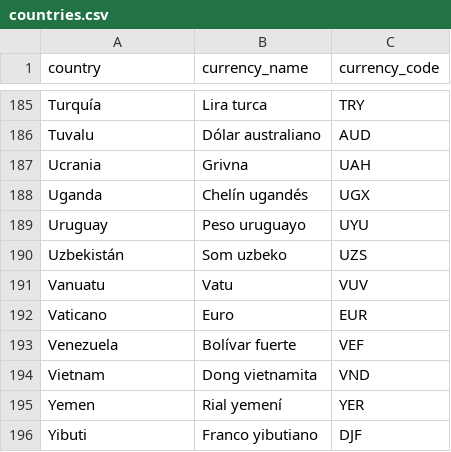
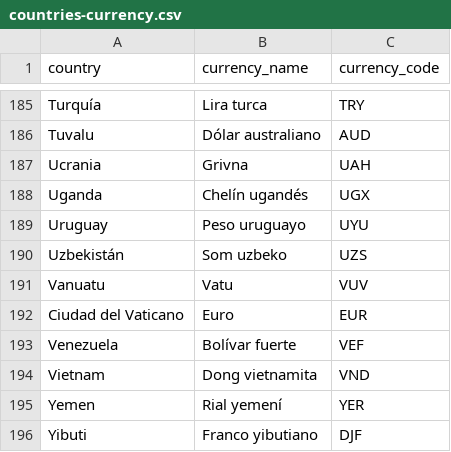
Before and after one commit to Kununua/kununua-app, a CSV file: kununua_backend/datasets/raw/countries-currency.csv (was kununua_backend/datasets/raw/countries.csv), drawn as a sheet; only a part is shown, gaps mark what is left out.

Commit message:
FEAT: CLEANED DATASET OF COUNTRIES AND CURRENCIES

```diff
--- a/kununua_backend/datasets/raw/countries.csv
+++ b/kununua_backend/datasets/raw/countries-currency.csv
@@ -191,3 +191,3 @@ Uzbekistán;Som uzbeko;UZS
 Vanuatu;Vatu;VUV
-Vaticano;Euro;EUR
+Ciudad del Vaticano;Euro;EUR
 Venezuela;Bolívar fuerte;VEF
```
Also changed, not shown: 5 other files.
